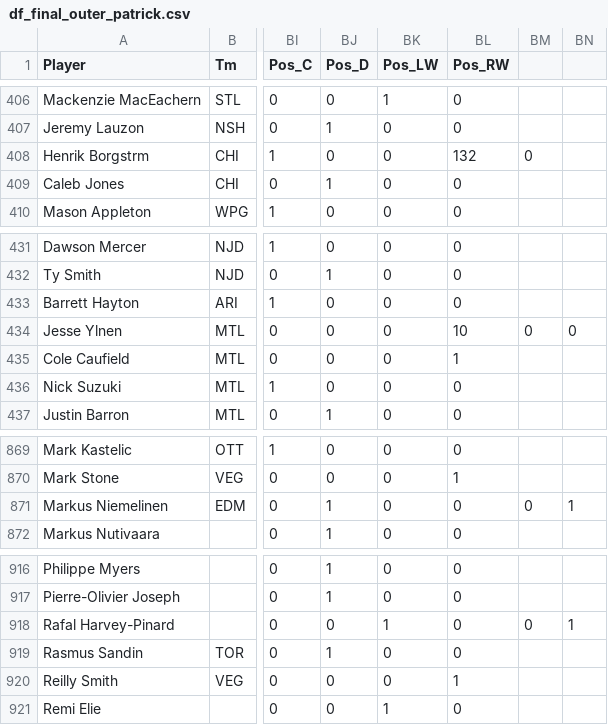
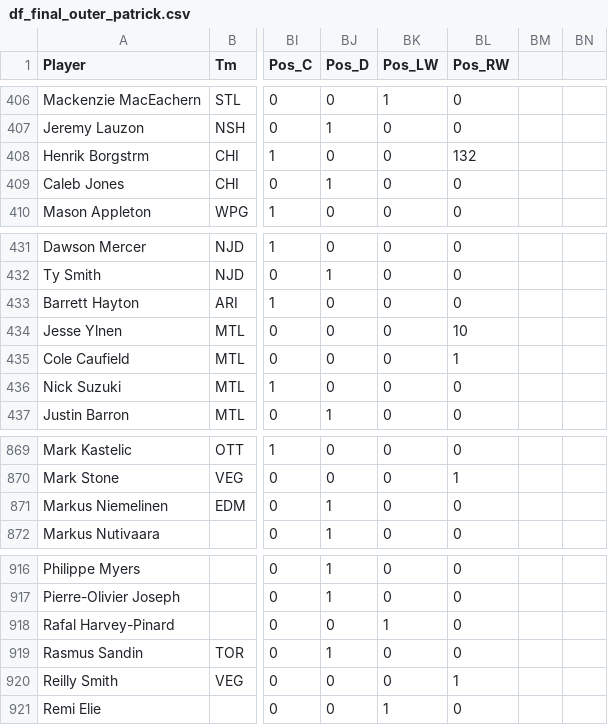
Before and after one commit to psthornquist/NHL-Player-Salary-Machine-Learning-Model, a CSV file: df_final_outer_patrick.csv, drawn as a sheet; only a part is shown, gaps mark what is left out; the diff names each change by its address in the sheet, - before the commit and + after, or states it on an @@ line.

Commit message:
updates

```diff
--- a/df_final_outer_patrick.csv
+++ b/df_final_outer_patrick.csv
-BM408: 0
+BM408: (empty)
-BM434: 0
+BM434: (empty)
-BN434: 0
+BN434: (empty)
-BM871: 0
+BM871: (empty)
-BN871: 1
+BN871: (empty)
-BM918: 0
+BM918: (empty)
-BN918: 1
+BN918: (empty)
```
